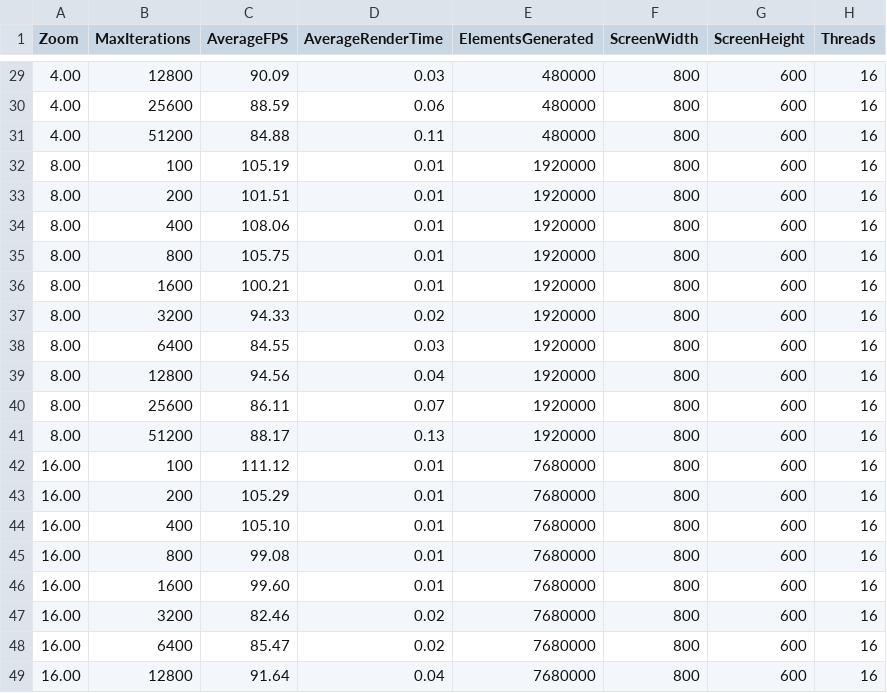
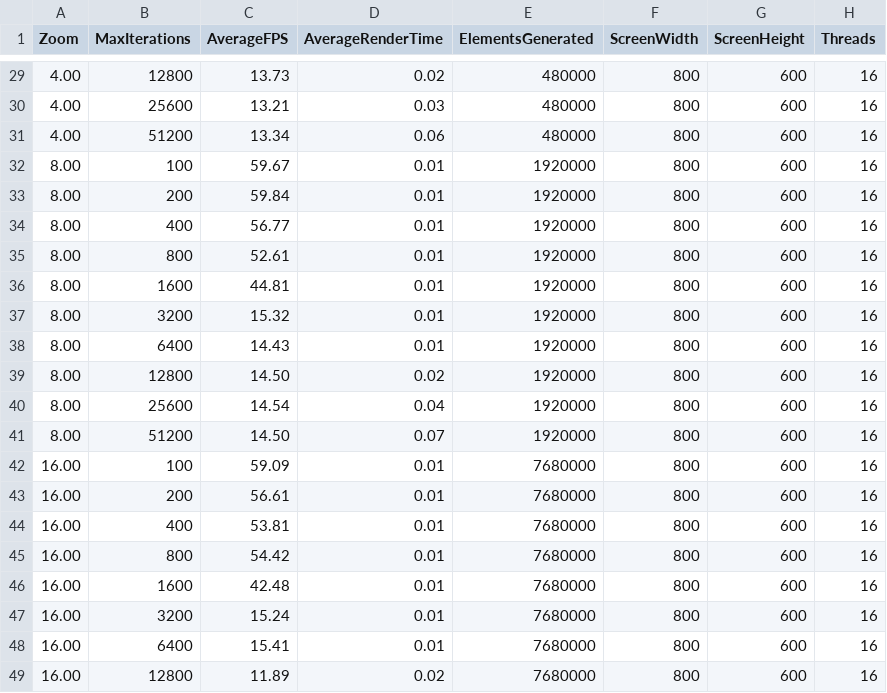
Before and after one commit to UVG-Works-Hub/sdl-screensaver, a CSV file: parallel_test_results.csv, drawn as a sheet; only a part is shown, gaps mark what is left out; the diff covers the shown part only.

```diff
--- a/parallel_test_results.csv
+++ b/parallel_test_results.csv
@@ -29,21 +29,21 @@ Zoom,MaxIterations,AverageFPS,AverageRenderTime,ElementsGenerated,ScreenWidth,Sc
-4.00,12800,90.09,0.03,480000,800,600,16
-4.00,25600,88.59,0.06,480000,800,600,16
-4.00,51200,84.88,0.11,480000,800,600,16
-8.00,100,105.19,0.01,1920000,800,600,16
-8.00,200,101.51,0.01,1920000,800,600,16
-8.00,400,108.06,0.01,1920000,800,600,16
-8.00,800,105.75,0.01,1920000,800,600,16
-8.00,1600,100.21,0.01,1920000,800,600,16
-8.00,3200,94.33,0.02,1920000,800,600,16
-8.00,6400,84.55,0.03,1920000,800,600,16
-8.00,12800,94.56,0.04,1920000,800,600,16
-8.00,25600,86.11,0.07,1920000,800,600,16
-8.00,51200,88.17,0.13,1920000,800,600,16
-16.00,100,111.12,0.01,7680000,800,600,16
-16.00,200,105.29,0.01,7680000,800,600,16
-16.00,400,105.10,0.01,7680000,800,600,16
-16.00,800,99.08,0.01,7680000,800,600,16
-16.00,1600,99.60,0.01,7680000,800,600,16
-16.00,3200,82.46,0.02,7680000,800,600,16
-16.00,6400,85.47,0.02,7680000,800,600,16
-16.00,12800,91.64,0.04,7680000,800,600,16
+4.00,12800,13.73,0.02,480000,800,600,16
+4.00,25600,13.21,0.03,480000,800,600,16
+4.00,51200,13.34,0.06,480000,800,600,16
+8.00,100,59.67,0.01,1920000,800,600,16
+8.00,200,59.84,0.01,1920000,800,600,16
+8.00,400,56.77,0.01,1920000,800,600,16
+8.00,800,52.61,0.01,1920000,800,600,16
+8.00,1600,44.81,0.01,1920000,800,600,16
+8.00,3200,15.32,0.01,1920000,800,600,16
+8.00,6400,14.43,0.01,1920000,800,600,16
+8.00,12800,14.50,0.02,1920000,800,600,16
+8.00,25600,14.54,0.04,1920000,800,600,16
+8.00,51200,14.50,0.07,1920000,800,600,16
+16.00,100,59.09,0.01,7680000,800,600,16
+16.00,200,56.61,0.01,7680000,800,600,16
+16.00,400,53.81,0.01,7680000,800,600,16
+16.00,800,54.42,0.01,7680000,800,600,16
+16.00,1600,42.48,0.01,7680000,800,600,16
+16.00,3200,15.24,0.01,7680000,800,600,16
+16.00,6400,15.41,0.01,7680000,800,600,16
+16.00,12800,11.89,0.02,7680000,800,600,16
```
Also changed, not shown: 105 edited cells elsewhere in this file, 1 other file.
